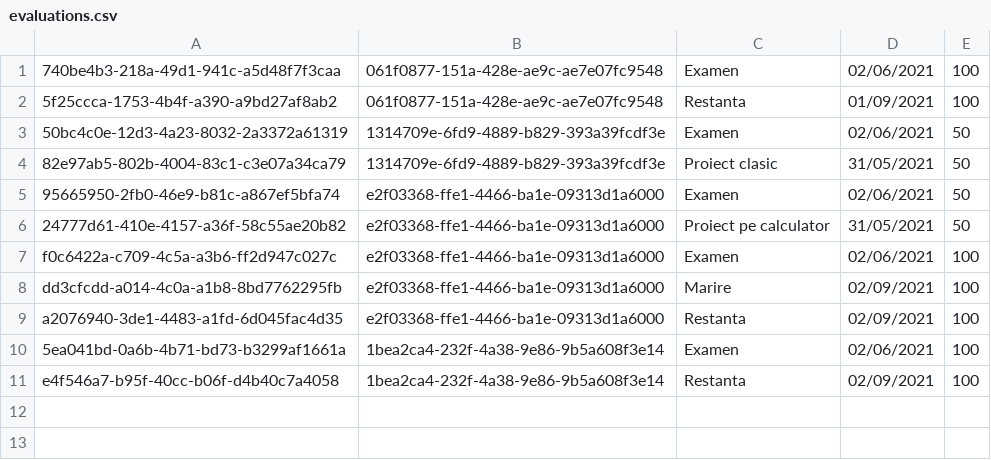
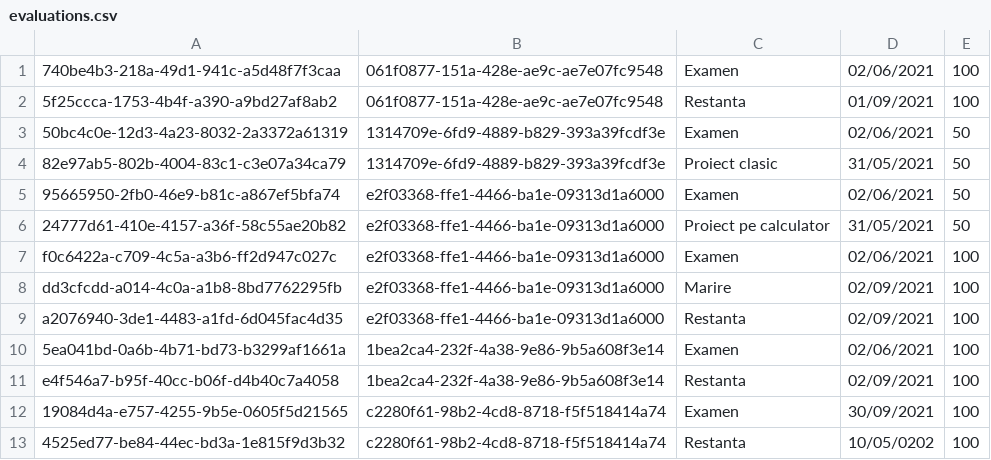
Before and after one commit to tifui-alexandru/JAVA_OOP_project, a CSV file: csv/evaluations.csv, drawn as a sheet; the diff names each change by its address in the sheet, - before the commit and + after, or states it on an @@ line.

```diff
--- a/csv/evaluations.csv
+++ b/csv/evaluations.csv
+row 12: 19084d4a-e757-4255-9b5e-0605f5d21565 | c2280f61-98b2-4cd8-8718-f5f518414a74 | Examen | 30/09/2021 | 100
+row 13: 4525ed77-be84-44ec-bd3a-1e815f9d3b32 | c2280f61-98b2-4cd8-8718-f5f518414a74 | Restanta | 10/05/0202 | 100
```
Also changed, not shown: csv/assistants.csv, csv/professors.csv, 34 other files.
